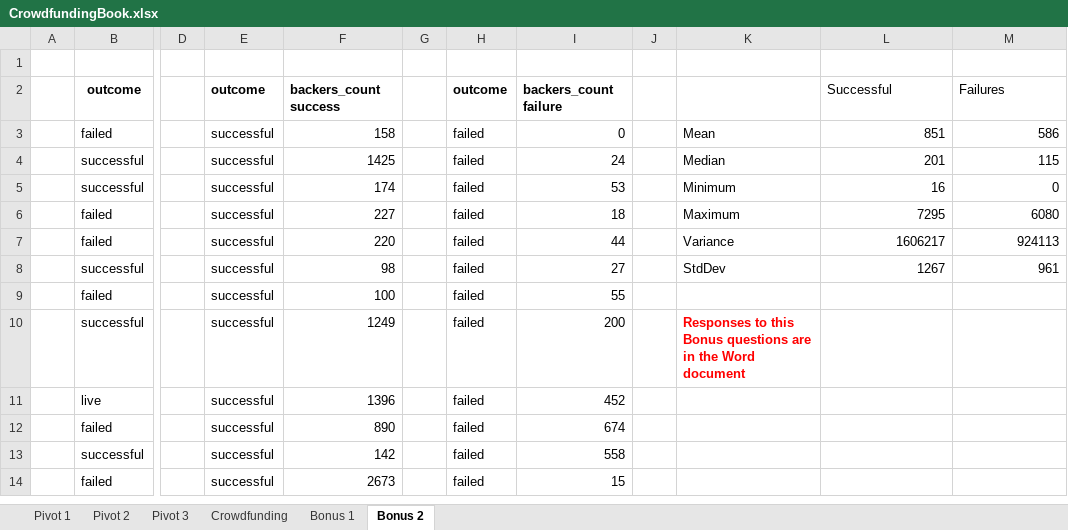
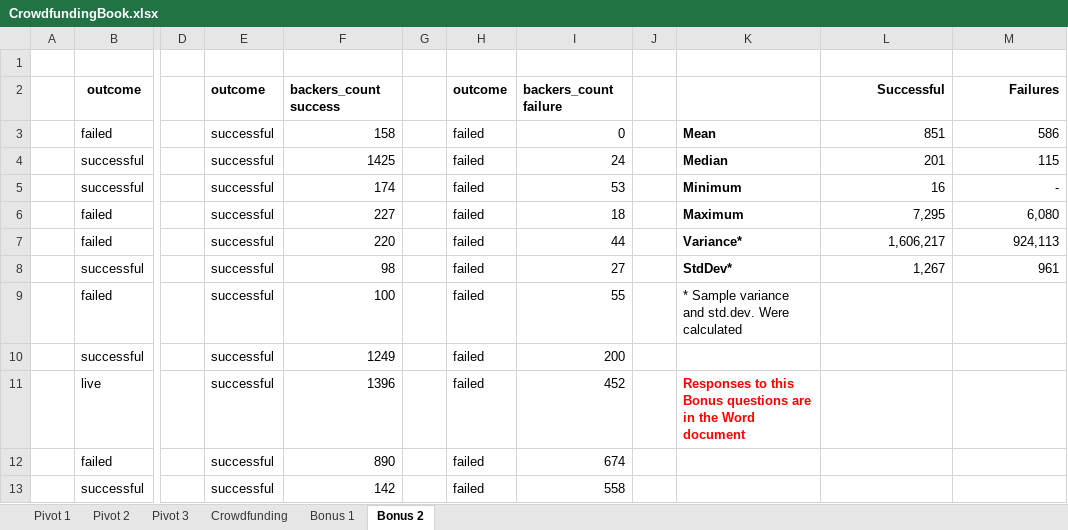
Before and after one commit to OAEspinoza/KickStarter, an Excel workbook: CrowdfundingBook.xlsx, sheet Bonus 2, drawn as a sheet; only a part is shown, gaps mark what is left out; the shorter side is filled out with more unchanged rows; values as stored, in another font and other column widths than the file's, no borders; charts and pictures not drawn; the diff names each change by its address in the sheet, - before the commit and + after, or states it on an @@ line.

```diff
--- a/CrowdfundingBook.xlsx (sheet Bonus 2)
+++ b/CrowdfundingBook.xlsx (sheet Bonus 2)
@@ L2:M2 bold: off → on, alignment: left → right @@
-K3:K8 bold: off
+K3:K8 bold: on
-M5: 0
+M5: -
-L6: 7295
+L6: 7,295
-M6: 6080
+M6: 6,080
-K7: Variance
+K7: Variance*
-L7: 1606217
+L7: 1,606,217
-M7: 924113
+M7: 924,113
-K8: StdDev
+K8: StdDev*
-L8: 1267
+L8: 1,267
-K9: (empty)
+K9: * Sample variance and std.dev. Were calculated
-K10: Responses to this Bonus questions are in the Word document
+K10: (empty)
-K11: (empty)
+K11: Responses to this Bonus questions are in the Word document
```
Also changed, not shown: sheet Bonus 1, charts or pictures, 5 other files.
